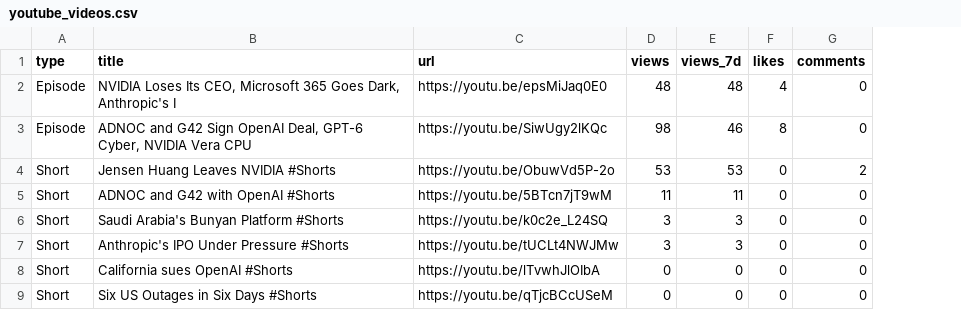
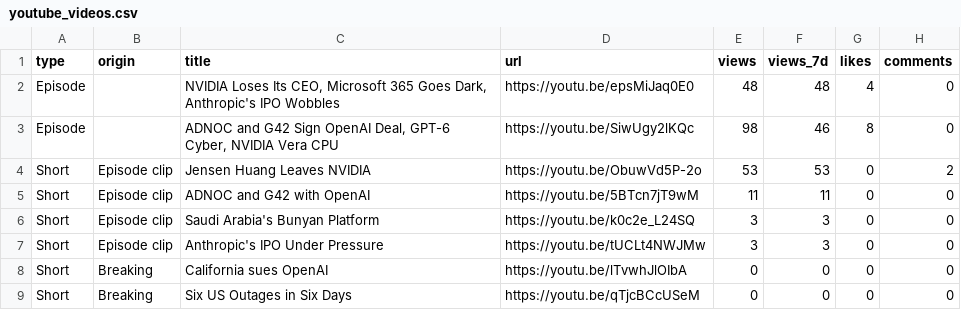
Before and after one commit to wisamk-ctrl/ai-youtube-pipeline, a CSV file: data/dashboard/youtube_videos.csv, drawn as a sheet; addresses are those after the commit; the diff names each change by its address in the sheet, - before the commit and + after, or states it on an @@ line.

```diff
--- a/data/dashboard/youtube_videos.csv
+++ b/data/dashboard/youtube_videos.csv
+column B (origin), rows 4-9: Episode clip | Episode clip | Episode clip | Episode clip | Breaking | Breaking
-C2 (title): …Dark, Anthropic's I
+C2 (title): …Dark, Anthropic's IPO Wobbles
-C4 (title): Jensen Huang Leaves NVIDIA #Shorts
+C4 (title): Jensen Huang Leaves NVIDIA
-C5 (title): ADNOC and G42 with OpenAI #Shorts
+C5 (title): ADNOC and G42 with OpenAI
-C6 (title): Saudi Arabia's Bunyan Platform #Shorts
+C6 (title): Saudi Arabia's Bunyan Platform
-C7 (title): Anthropic's IPO Under Pressure #Shorts
+C7 (title): Anthropic's IPO Under Pressure
-C8 (title): California sues OpenAI #Shorts
+C8 (title): California sues OpenAI
-C9 (title): Six US Outages in Six Days #Shorts
+C9 (title): Six US Outages in Six Days
```
Also changed, not shown: data/dashboard/pipeline.csv, 7 other files.
